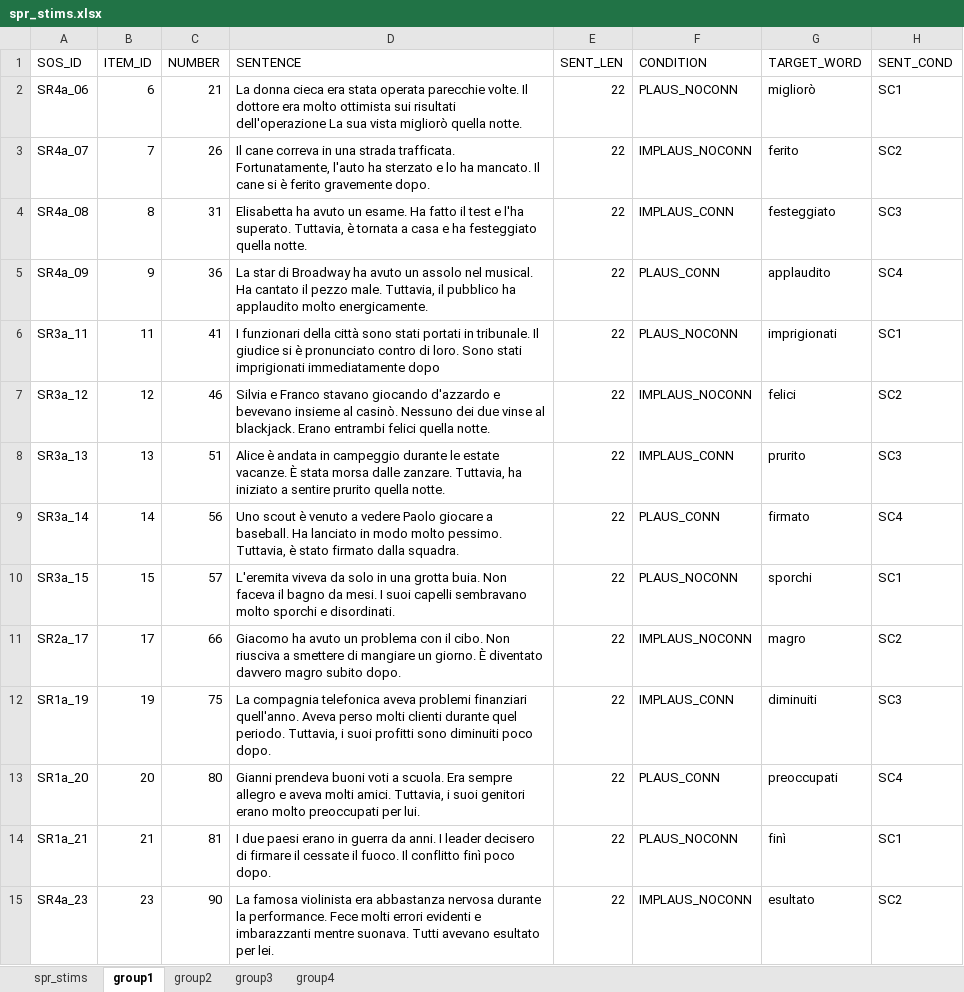
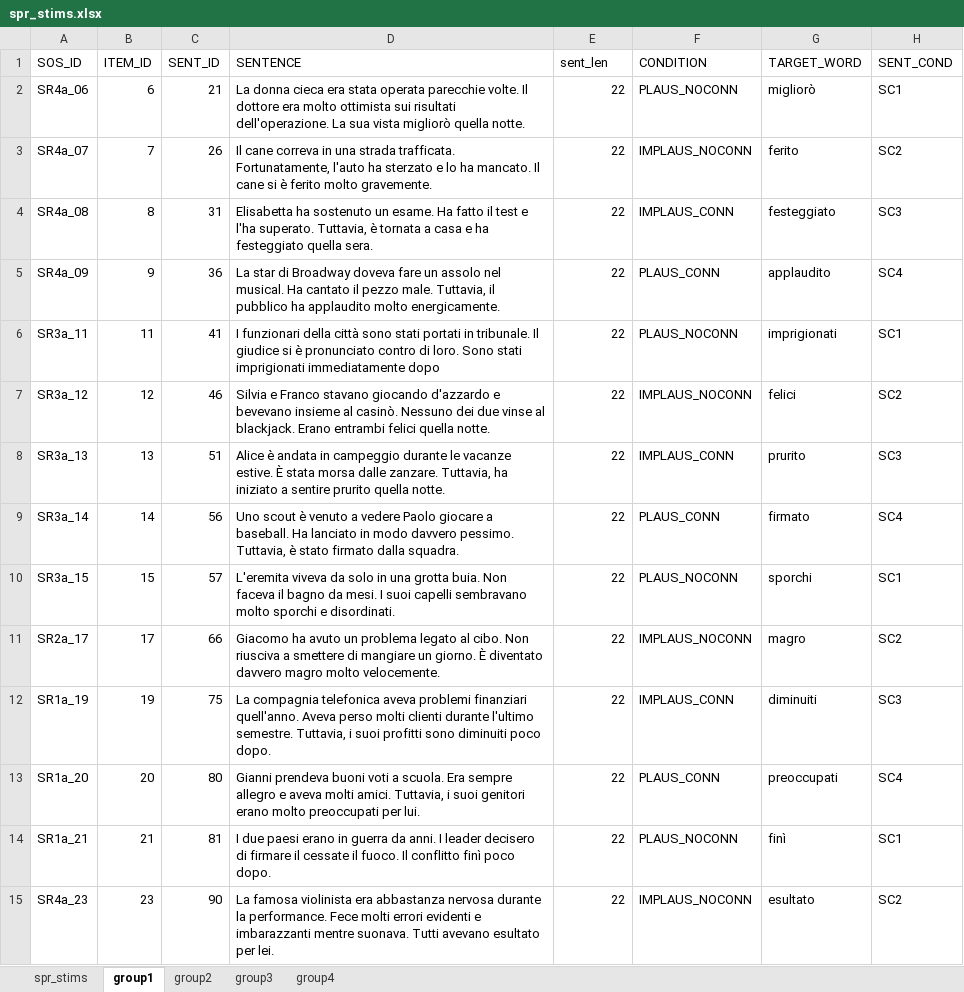
Before and after one commit to jrbritton/Connectives_norms, an Excel workbook: spr_task/spr_stims.xlsx, sheet group1, drawn as a sheet; only a part is shown; values as stored, in another font and other column widths than the file's, no borders; the diff covers the shown part only; the diff names each change by its address in the sheet, - before the commit and + after, or states it on an @@ line.

```diff
--- a/spr_task/spr_stims.xlsx (sheet group1)
+++ b/spr_task/spr_stims.xlsx (sheet group1)
-C1: NUMBER
+C1: SENT_ID
-E1: SENT_LEN
+E1: sent_len
-D2 (SENTENCE): …sui risultati dell'operazione La sua…
+D2 (SENTENCE): …sui risultati dell'operazione. La sua…
-D3 (SENTENCE): …è ferito gravemente dopo.
+D3 (SENTENCE): …è ferito molto gravemente.
-D4 (SENTENCE): Elisabetta ha avuto un esame. Ha fatto il test e l'ha superato. Tuttavia, è tornata a casa e ha festeggiato quella notte.
+D4 (SENTENCE): Elisabetta ha sostenuto un esame. Ha fatto il test e l'ha superato. Tuttavia, è tornata a casa e ha festeggiato quella sera.
-D5 (SENTENCE): …di Broadway ha avuto un assolo…
+D5 (SENTENCE): …di Broadway doveva fare un assolo…
-D8 (SENTENCE): …durante le estate vacanze. È stata…
+D8 (SENTENCE): …durante le vacanze estive. È stata…
-D9 (SENTENCE): …in modo molto pessimo. Tuttavia,…
+D9 (SENTENCE): …in modo davvero pessimo. Tuttavia,…
-D11 (SENTENCE): …un problema con il cibo. Non riusciva a smettere di mangiare un giorno. È diventato davvero magro subito dopo.
+D11 (SENTENCE): …un problema legato al cibo. Non riusciva a smettere di mangiare un giorno. È diventato davvero magro molto velocemente.
-D12 (SENTENCE): …clienti durante quel periodo. Tuttavia, i…
+D12 (SENTENCE): …clienti durante l'ultimo semestre. Tuttavia, i…
```
Also changed, not shown: 66 edited cells elsewhere in this sheet, sheet spr_stims, sheet group2, sheet group3, sheet group4, spr_task/allwords_split.xlsx, 14 other files.
